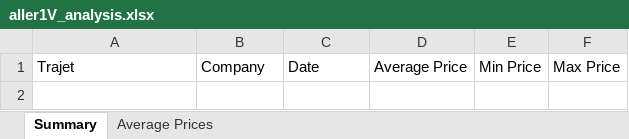
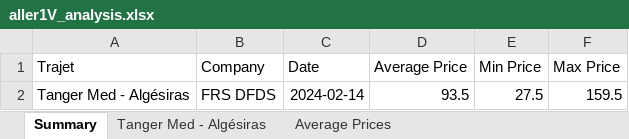
Before and after one commit to 3aLaee/TMPA-Prices-Scrapper, an Excel workbook: aller1V_analysis.xlsx, sheet Summary, drawn as a sheet; values as stored, in another font and other column widths than the file's, no borders; the diff names each change by its address in the sheet, - before the commit and + after, or states it on an @@ line.

```diff
--- a/aller1V_analysis.xlsx (sheet Summary)
+++ b/aller1V_analysis.xlsx (sheet Summary)
+sheet tab: Tanger Med - Algésiras
+row 2: Tanger Med - Algésiras | FRS DFDS | 2024-02-14 | 93.5 | 27.5 | 159.5
```
Also changed, not shown: charts or pictures, aller1V_data.xlsx, aller1_analysis.xlsx, 26 other files.
